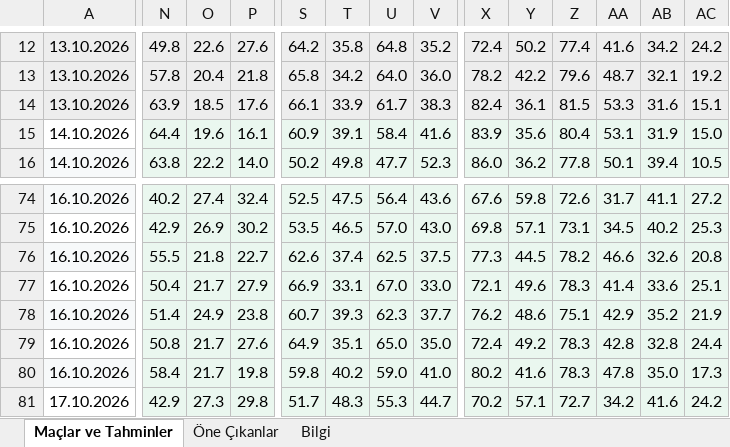
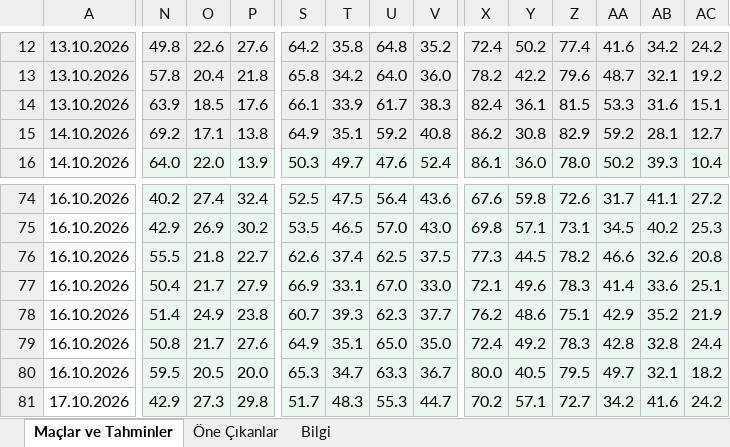
Before and after one commit to degerserranur-ops/futbol-tahmin, an Excel workbook: maclar_ve_tahminler.xlsx, sheet Maçlar ve Tahminler, drawn as a sheet; only a part is shown, gaps mark what is left out; values as stored, in another font and other column widths than the file's, no borders; the diff covers the shown part only; the diff names each change by its address in the sheet, - before the commit and + after, or states it on an @@ line.

```diff
--- a/maclar_ve_tahminler.xlsx (sheet Maçlar ve Tahminler)
+++ b/maclar_ve_tahminler.xlsx (sheet Maçlar ve Tahminler)
-A15 fill: none
+A15 fill: #EDEDED
-N15: 64.4
+N15: 69.2
-O15: 19.6
+O15: 17.1
-P15: 16.1
+P15: 13.8
-S15: 60.9
+S15: 64.9
-T15: 39.1
+T15: 35.1
-U15: 58.4
+U15: 59.2
-V15: 41.6
+V15: 40.8
-X15: 83.9
+X15: 86.2
-Y15: 35.6
+Y15: 30.8
-Z15: 80.4
+Z15: 82.9
-AA15: 53.1
+AA15: 59.2
-AB15: 31.9
+AB15: 28.1
-AC15: 15.0
+AC15: 12.7
-N16: 63.8
+N16: 64.0
-O16: 22.2
+O16: 22.0
-P16: 14.0
+P16: 13.9
-S16: 50.2
+S16: 50.3
-T16: 49.8
+T16: 49.7
-U16: 47.7
+U16: 47.6
-V16: 52.3
+V16: 52.4
-X16: 86.0
+X16: 86.1
-Y16: 36.2
+Y16: 36.0
-Z16: 77.8
+Z16: 78.0
-AA16: 50.1
+AA16: 50.2
-AB16: 39.4
+AB16: 39.3
-AC16: 10.5
+AC16: 10.4
-N80: 58.4
+N80: 59.5
-O80: 21.7
+O80: 20.5
-P80: 19.8
+P80: 20.0
-S80: 59.8
+S80: 65.3
-T80: 40.2
+T80: 34.7
-U80: 59.0
+U80: 63.3
-V80: 41.0
+V80: 36.7
-X80: 80.2
+X80: 80.0
-Y80: 41.6
+Y80: 40.5
-Z80: 78.3
+Z80: 79.5
-AA80: 47.8
+AA80: 49.7
-AB80: 35.0
+AB80: 32.1
-AC80: 17.3
+AC80: 18.2
```
Also changed, not shown: 171 edited cells and cell formats elsewhere in this sheet, sheet Öne Çıkanlar, sheet Bilgi, 1 other file.
